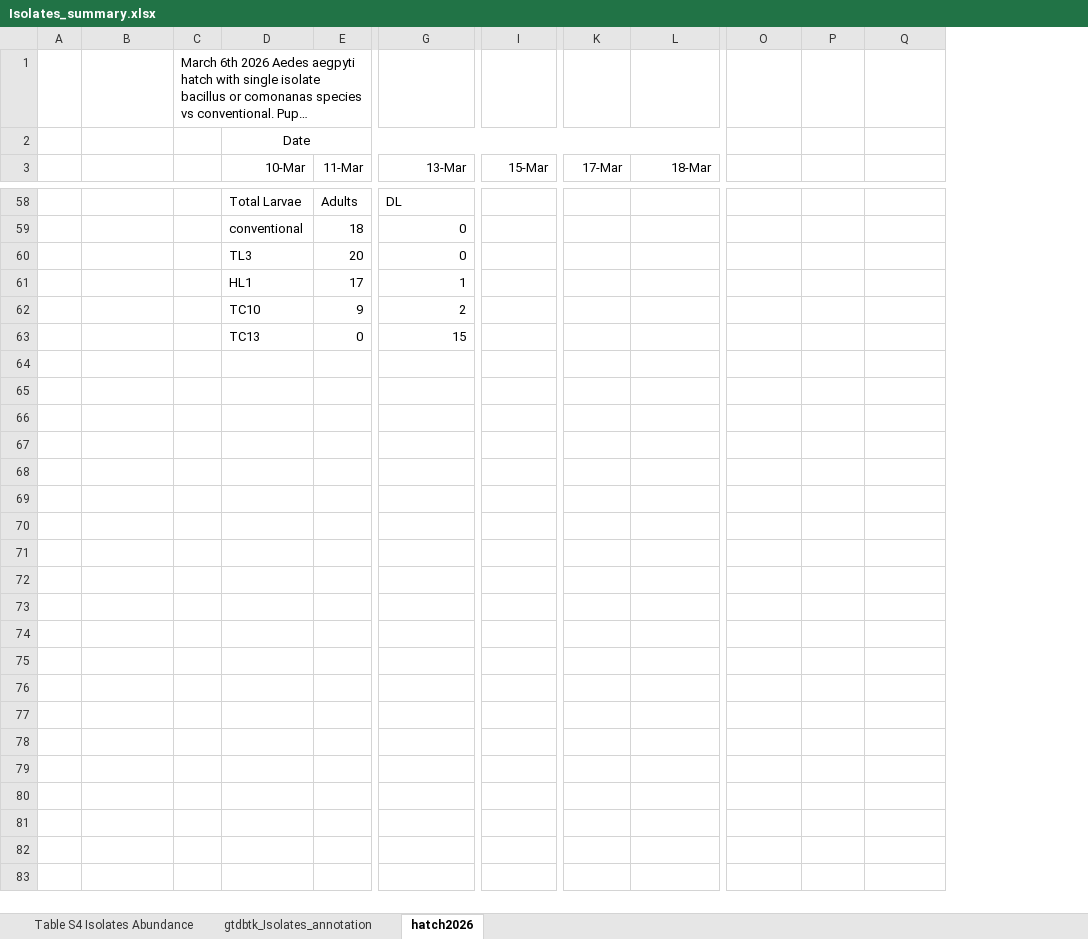
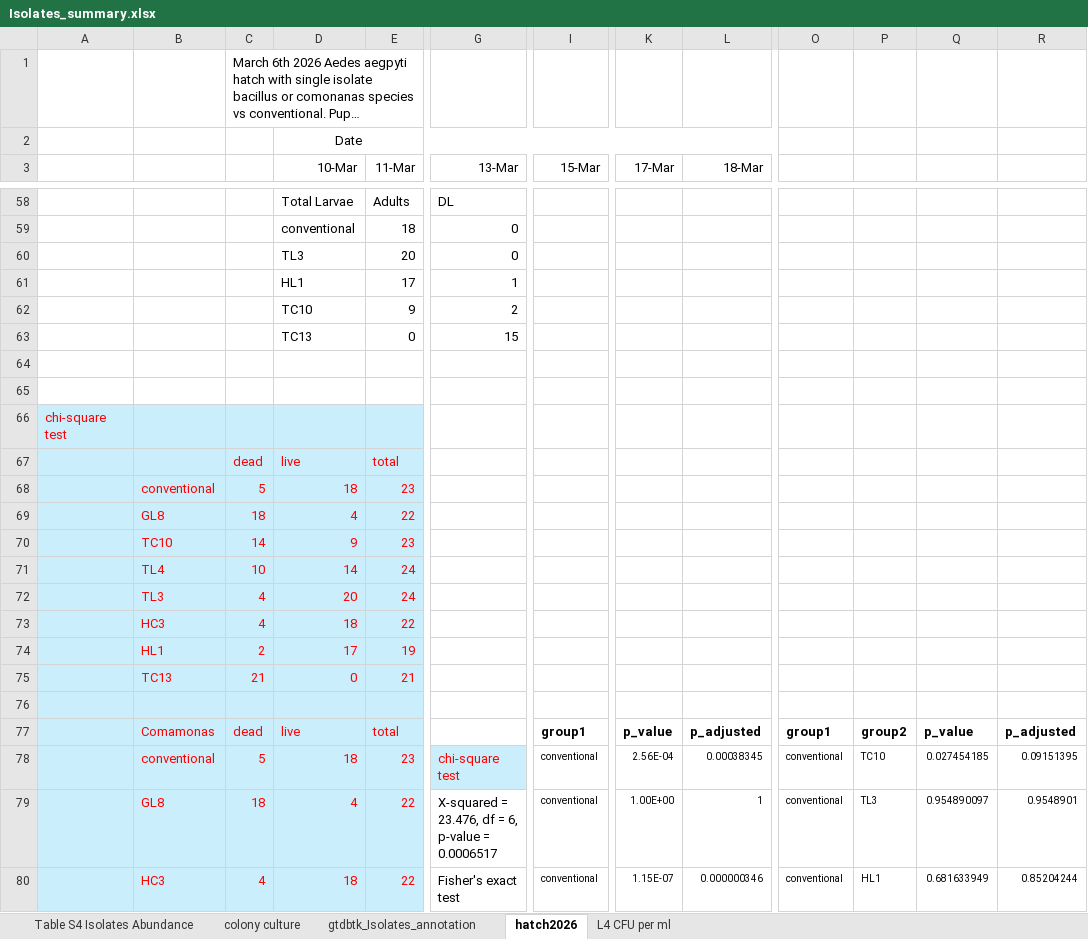
Before and after one commit to YJMicrobes/Nanopore-Adaptive-Sequencing, an Excel workbook: 5_Isolates/Isolates_summary.xlsx, sheet hatch2026, drawn as a sheet; only a part is shown, gaps mark what is left out; long unchanged cells end in …; values as stored, in another font and other column widths than the file's, no borders; removed rows and columns are numbered as before the commit, all else as after; rows hold the shown columns only; the diff covers the shown part only; the diff names each change by its address in the sheet, - before the commit and + after, or states it on an @@ line.

```diff
--- a/5_Isolates/Isolates_summary.xlsx (sheet hatch2026)
+++ b/5_Isolates/Isolates_summary.xlsx (sheet hatch2026)
+sheet tab: colony culture
+sheet tab: L4 CFU per ml
-column A, empty
+column A, empty
+column R, empty
+row 64: (empty)
+row 65: (empty)
+row 66: chi-square test
+row 67:  |  | dead | live | total
+row 68:  | conventional | 5 | 18 | 23
+row 69:  | GL8 | 18 | 4 | 22
+row 70:  | TC10 | 14 | 9 | 23
+row 71:  | TL4 | 10 | 14 | 24
+row 72:  | TL3 | 4 | 20 | 24
+row 73:  | HC3 | 4 | 18 | 22
+row 74:  | HL1 | 2 | 17 | 19
+row 75:  | TC13 | 21 | 0 | 21
+row 76: (empty)
+row 77:  | Comamonas | dead | live | total |  | group1 | p_value | p_adjusted | group1 | group2 | p_value | p_adjusted
+row 78:  | conventional | 5 | 18 | 23 | chi-square test | conventional | 2.56E-04 | 0.00038345 | conventional | TC10 | 0.027454185 | 0.09151395
+row 79:  | GL8 | 18 | 4 | 22 | X-squared = 23.476, df = 6, p-value = 0.0006517 | conventional | 1.00E+00 | 1 | conventional | TL3 | 0.954890097 | 0.9548901
+row 80:  | HC3 | 4 | 18 | 22 | Fisher's exact test | conventional | 1.15E-07 | 0.000000346 | conventional | HL1 | 0.681633949 | 0.85204244
```
Also changed, not shown: 9 added rows elsewhere in this sheet.
